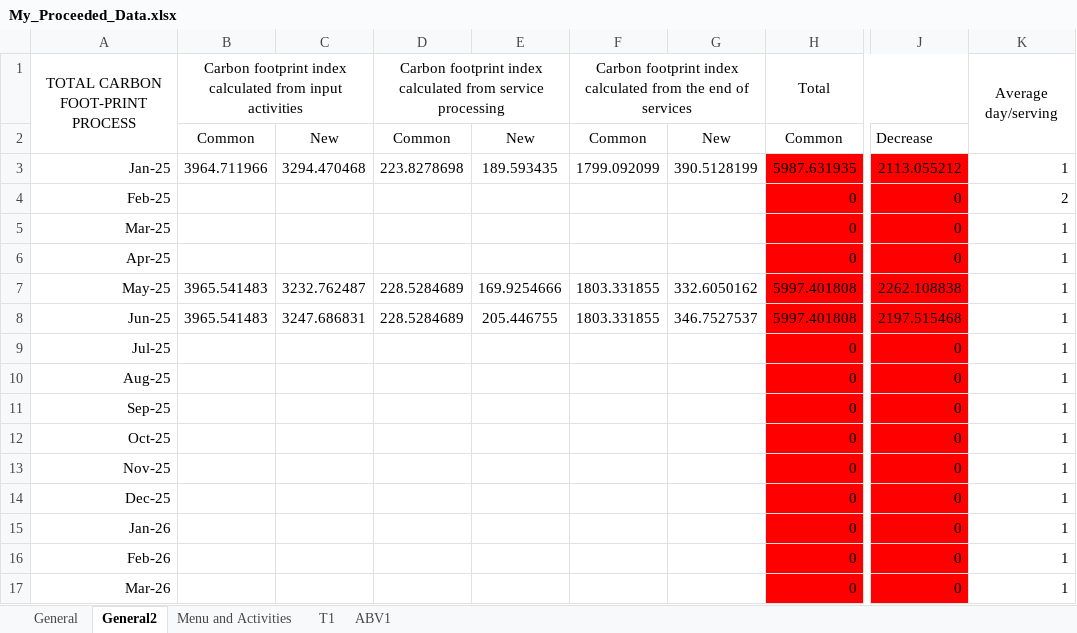
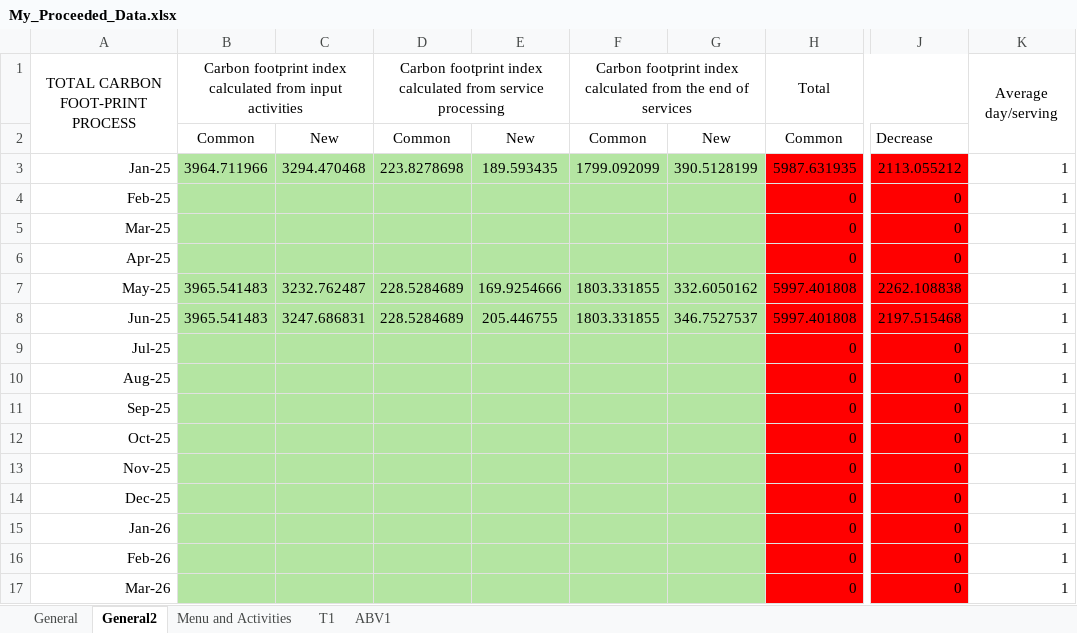
Before and after one commit to ThunGg/CaloriesTracker, an Excel workbook: data/My_Proceeded_Data.xlsx, sheet General2, drawn as a sheet; only a part is shown, gaps mark what is left out; values as stored, in another font and other column widths than the file's, no borders; the diff names each change by its address in the sheet, - before the commit and + after, or states it on an @@ line.

Commit message:
Add files via upload

```diff
--- a/data/My_Proceeded_Data.xlsx (sheet General2)
+++ b/data/My_Proceeded_Data.xlsx (sheet General2)
-B3:G17 fill: none
+B3:G17 fill: #B4E5A2
-K4: 2
+K4: 1
```
Also changed, not shown: sheet General.
